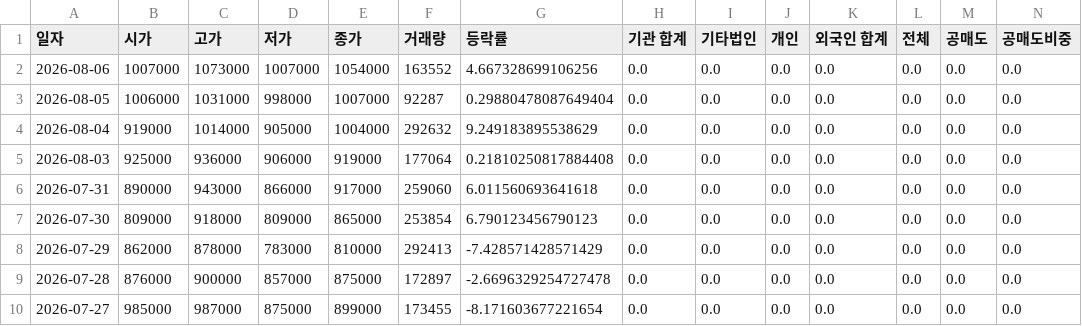
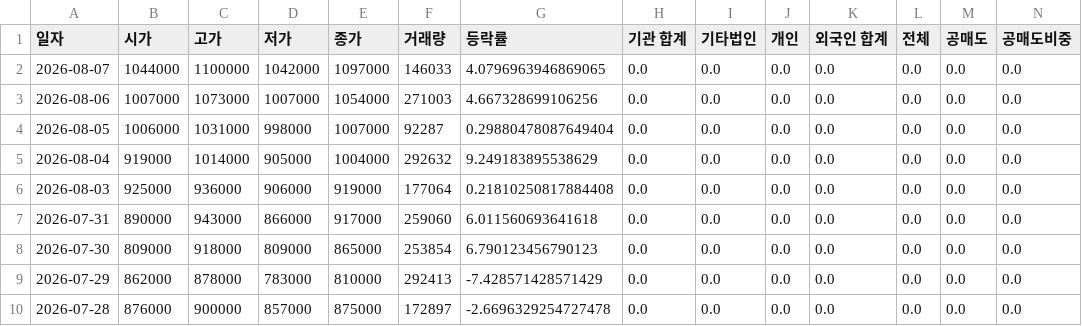
Before and after one commit to ccyun95/Shipbuilding_heavy_defense_industry_work, a CSV file: data/Hanwha_Aerospace_012450_stock_data.csv, drawn as a sheet; only a part is shown; the shorter side is filled out with more unchanged rows; addresses are those after the commit; rows hold the shown columns only; the diff names each change by its address in the sheet, - before the commit and + after, or states it on an @@ line.

```diff
--- a/data/Hanwha_Aerospace_012450_stock_data.csv
+++ b/data/Hanwha_Aerospace_012450_stock_data.csv
+row 2: 2026-08-07 | 1044000 | 1100000 | 1042000 | 1097000 | 146033 | 4.0796963946869065 | 0.0 | 0.0 | 0.0 | 0.0 | 0.0 | 0.0 | 0.0
-F3 (거래량): 163552
+F3 (거래량): 271003
```
Also changed, not shown: data/DS_Finetec_033500_stock_data.csv, data/HD_Hyundai_Heavy_Industries_329180_stock_data.csv, 16 other files.
